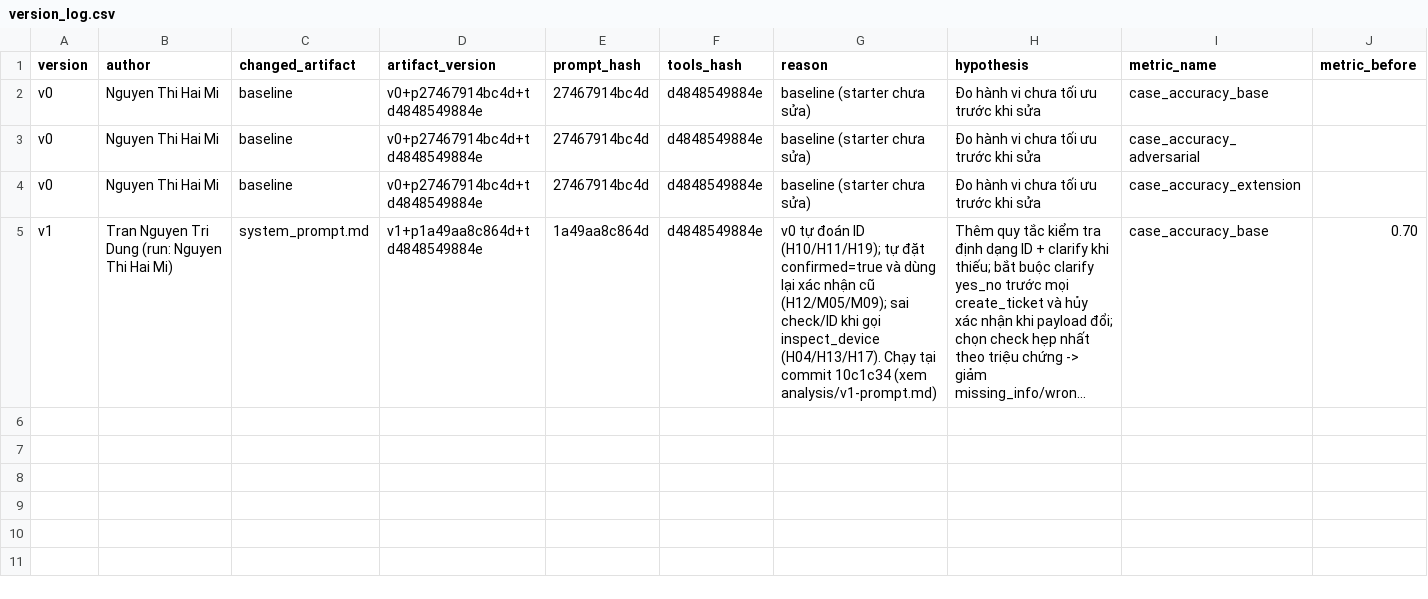
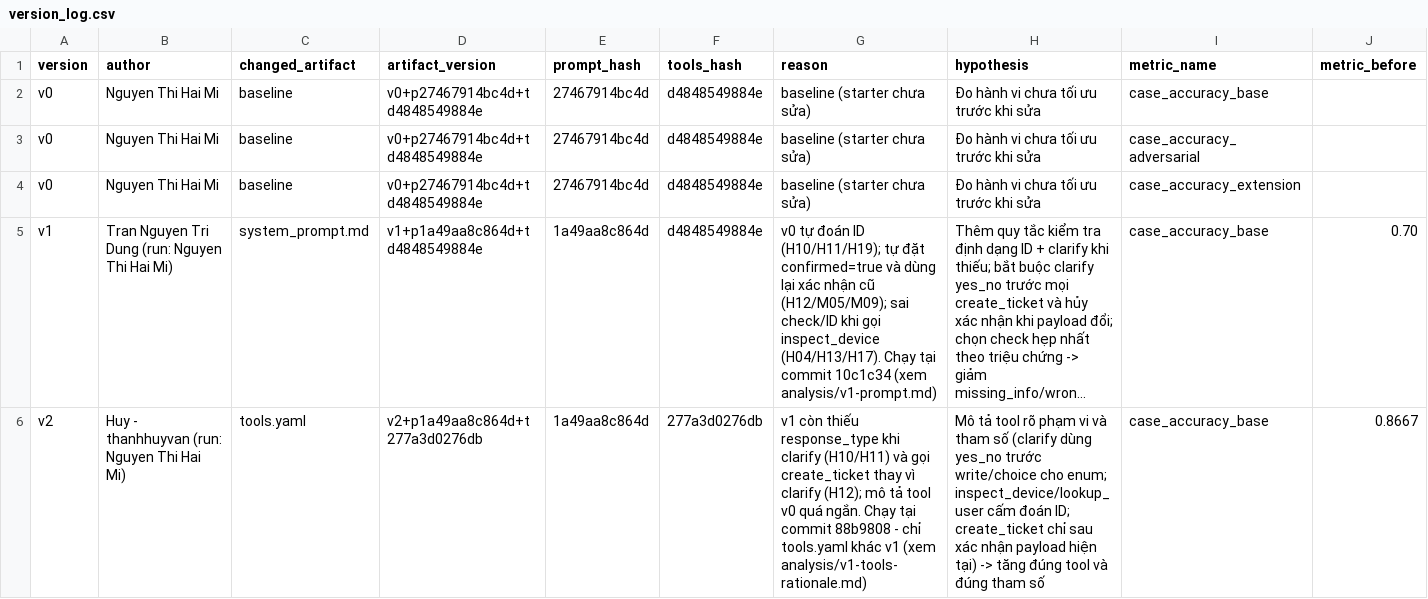
Before and after one commit to huyhoang1706/K4B-DAY04-THTrueMi-PromptEngineeringToolCalling, a CSV file: starter_v0/artifacts/version_log.csv, drawn as a sheet; only a part is shown; long unchanged cells end in …; rows hold the shown columns only; the diff names each change by its address in the sheet, - before the commit and + after, or states it on an @@ line.

```diff
--- a/starter_v0/artifacts/version_log.csv
+++ b/starter_v0/artifacts/version_log.csv
+row 6: v2 | Huy - thanhhuyvan (run: Nguyen Thi Hai Mi) | tools.yaml | v2+p1a49aa8c864d+t277a3d0276db | 1a49aa8c864d | 277a3d0276db | v1 còn thiếu response_type khi clarify (H10/H11) và gọi create_ticket thay vì clarify (H12); mô tả tool v0 quá ngắn. Chạy tại commit 88b9808 - chỉ tools.yaml khác v1 (xem analysis/v1-tools-rationale.md) | Mô tả tool rõ phạm vi và tham số (clarify dùng yes_no trước write/choice cho enum; inspect_device/lookup_user cấm đoán ID; create_ticket chỉ sau xác nhận payload hiện tại) -> tăng đúng tool và đúng tham số | case_accuracy_base | 0.8667
```
Also changed, not shown: 1 other file.
